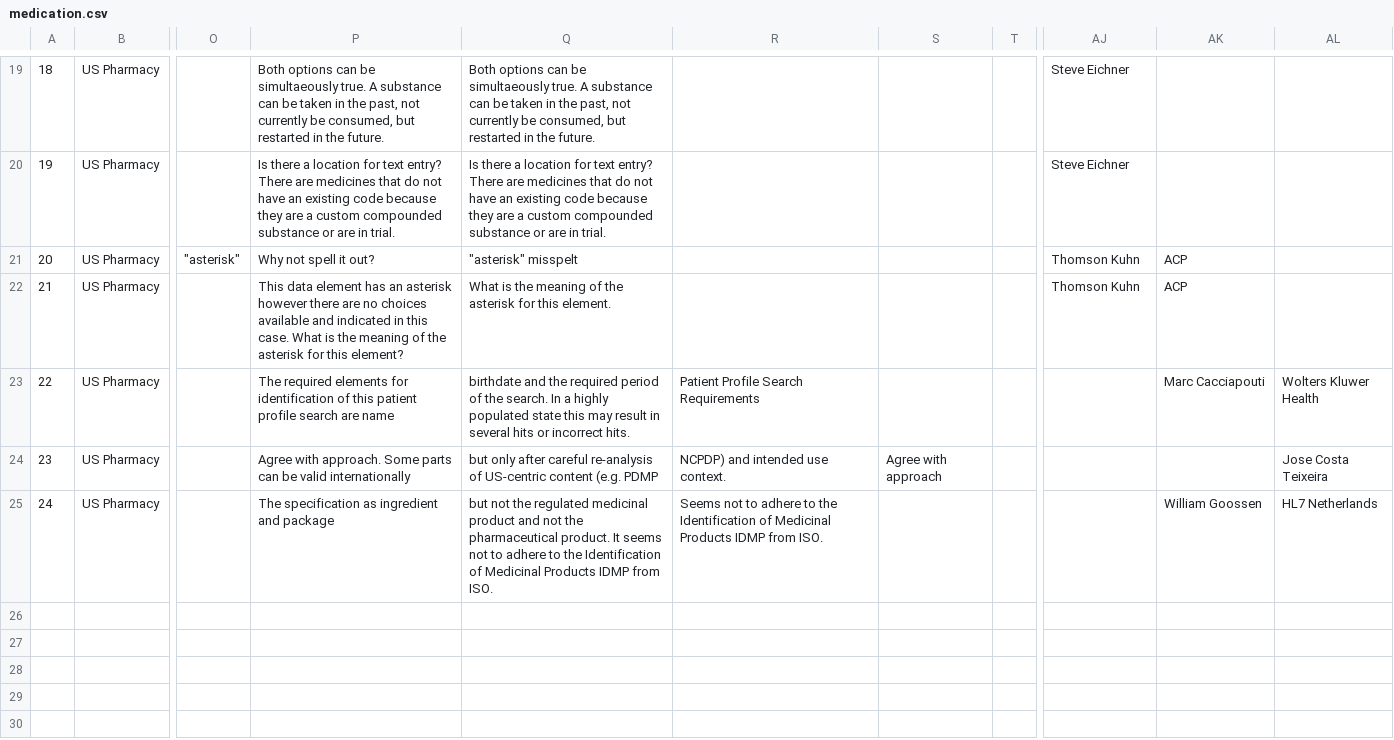
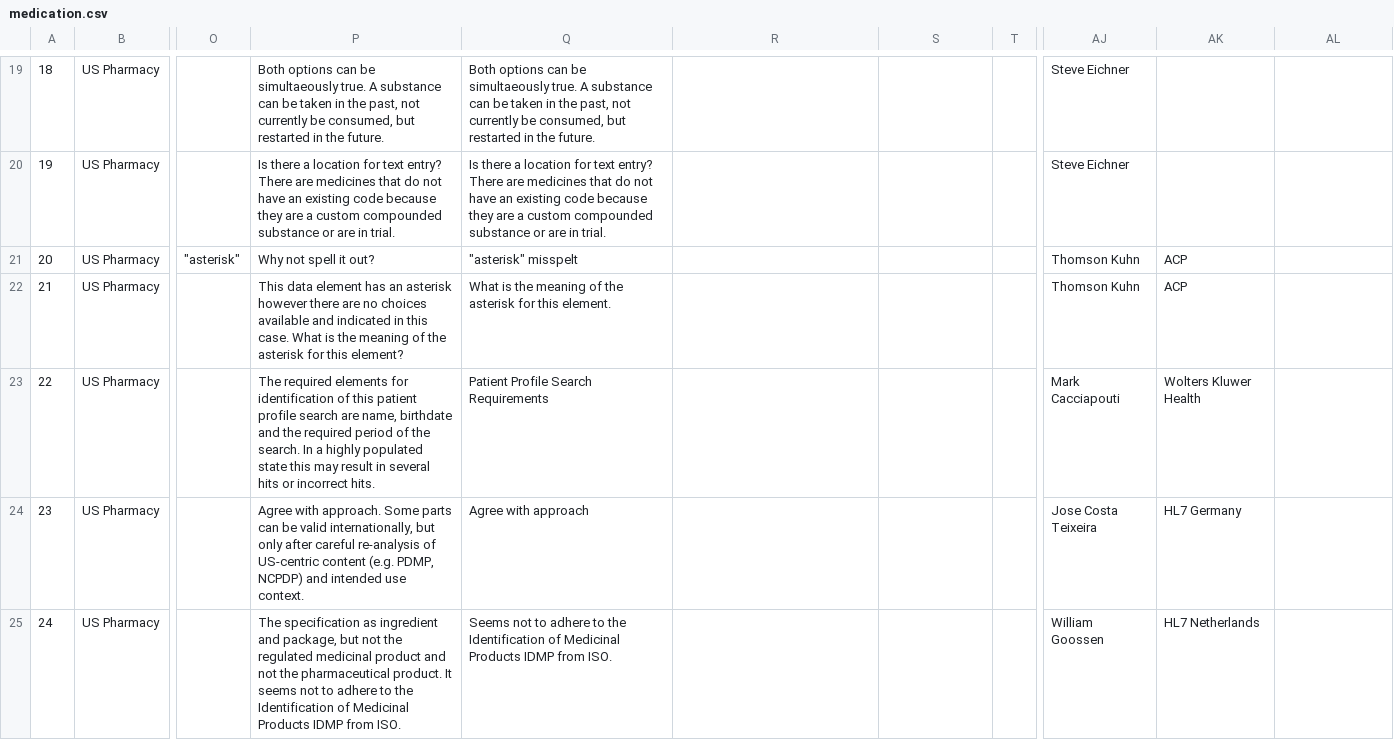
Before and after one commit to jmandel/csv-to-fhir-tracker, a CSV file: 2018-05/medication.csv, drawn as a sheet; only a part is shown, gaps mark what is left out; the diff names each change by its address in the sheet, - before the commit and + after, or states it on an @@ line.

```diff
--- a/2018-05/medication.csv
+++ b/2018-05/medication.csv
-P23: …search are name
+P23: …search are name, birthdate and the required period of the search. In a highly populated state this may result in several hits or incorrect hits.
-Q23: birthdate and the required period of the search. In a highly populated state this may result in several hits or incorrect hits.
+Q23: Patient Profile Search Requirements
-R23: Patient Profile Search Requirements
+R23: (empty)
-AJ23: (empty)
+AJ23: Mark Cacciapouti
-AK23: Marc Cacciapouti
+AK23: Wolters Kluwer Health
-AL23: Wolters Kluwer Health
+AL23: (empty)
-P24: …be valid internationally
+P24: …be valid internationally, but only after careful re-analysis of US-centric content (e.g. PDMP, NCPDP) and intended use context.
-Q24: but only after careful re-analysis of US-centric content (e.g. PDMP
+Q24: Agree with approach
-R24: NCPDP) and intended use context.
+R24: (empty)
-S24: Agree with approach
+S24: (empty)
-AJ24: (empty)
+AJ24: Jose Costa Teixeira
-AK24: (empty)
+AK24: HL7 Germany
-AL24: Jose Costa Teixeira
+AL24: (empty)
-P25: …ingredient and package
+P25: …ingredient and package, but not the regulated medicinal product and not the pharmaceutical product. It seems not to adhere to the Identification of Medicinal Products IDMP from ISO.
-Q25: but not the regulated medicinal product and not the pharmaceutical product. It seems not to…
+Q25: Seems not to…
-R25: Seems not to adhere to the Identification of Medicinal Products IDMP from ISO.
+R25: (empty)
-AJ25: (empty)
+AJ25: William Goossen
-AK25: William Goossen
+AK25: HL7 Netherlands
-AL25: HL7 Netherlands
+AL25: (empty)
```
Also changed, not shown: 2018-05/core-norm-observation.csv.
